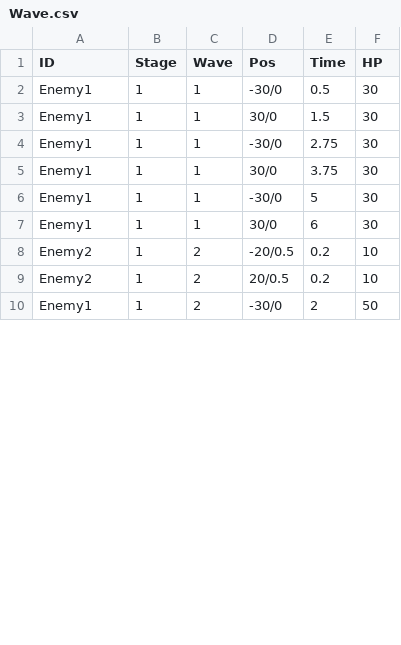
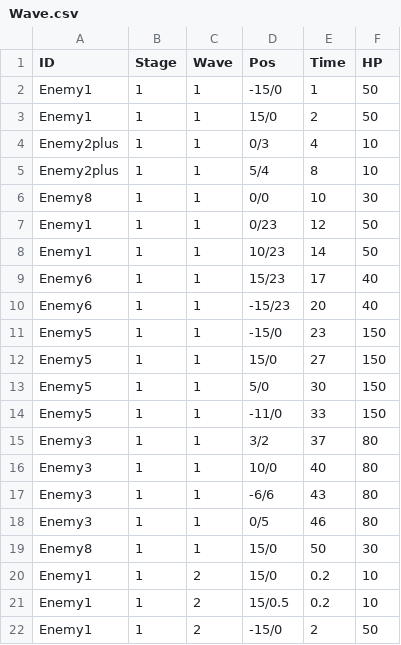
Before and after one commit to YuyaHayase/GS1_Ateam, a CSV file: ateamGame/Assets/Resources/yCSV/Wave.csv, drawn as a sheet; only a part is shown; the diff covers the shown part only.

```diff
--- a/ateamGame/Assets/Resources/yCSV/Wave.csv
+++ b/ateamGame/Assets/Resources/yCSV/Wave.csv
@@ -1,10 +1,22 @@
 ID,Stage,Wave,Pos,Time,HP
-Enemy1,1,1,-30/0,0.5,30
-Enemy1,1,1,30/0,1.5,30
-Enemy1,1,1,-30/0,2.75,30
-Enemy1,1,1,30/0,3.75,30
-Enemy1,1,1,-30/0,5,30
-Enemy1,1,1,30/0,6,30
-Enemy2,1,2,-20/0.5,0.2,10
-Enemy2,1,2,20/0.5,0.2,10
-Enemy1,1,2,-30/0,2,50
+Enemy1,1,1,-15/0,1,50
+Enemy1,1,1,15/0,2,50
+Enemy2plus,1,1,0/3,4,10
+Enemy2plus,1,1,5/4,8,10
+Enemy8,1,1,0/0,10,30
+Enemy1,1,1,0/23,12,50
+Enemy1,1,1,10/23,14,50
+Enemy6,1,1,15/23,17,40
+Enemy6,1,1,-15/23,20,40
+Enemy5,1,1,-15/0,23,150
+Enemy5,1,1,15/0,27,150
+Enemy5,1,1,5/0,30,150
+Enemy5,1,1,-11/0,33,150
+Enemy3,1,1,3/2,37,80
+Enemy3,1,1,10/0,40,80
+Enemy3,1,1,-6/6,43,80
+Enemy3,1,1,0/5,46,80
+Enemy8,1,1,15/0,50,30
+Enemy1,1,2,15/0,0.2,10
+Enemy1,1,2,15/0.5,0.2,10
+Enemy1,1,2,-15/0,2,50
```
Also changed, not shown: 4 edited cells elsewhere in this file, 23 other files.
